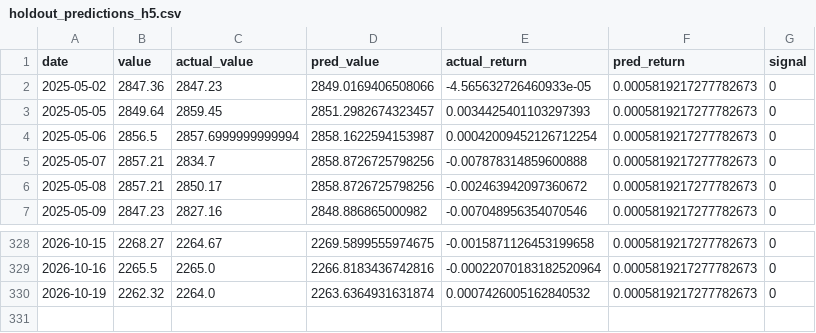
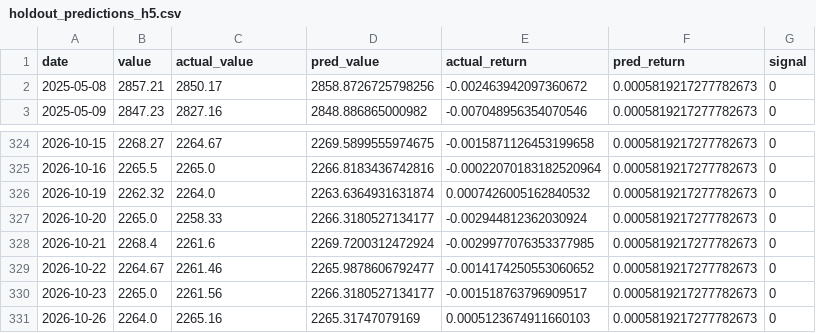
Before and after one commit to Djochrist/BCC-Exchange-Analytics, a CSV file: analysis/strategy/data/reports/holdout_predictions_h5.csv, drawn as a sheet; only a part is shown, gaps mark what is left out.

```diff
--- a/analysis/strategy/data/reports/holdout_predictions_h5.csv
+++ b/analysis/strategy/data/reports/holdout_predictions_h5.csv
@@ -1,6 +1,2 @@
 date,value,actual_value,pred_value,actual_return,pred_return,signal
-2025-05-02,2847.36,2847.23,2849.0169406508066,-4.565632726460933e-05,0.0005819217277782673,0
-2025-05-05,2849.64,2859.45,2851.2982674323457,0.0034425401103297393,0.0005819217277782673,0
-2025-05-06,2856.5,2857.6999999999994,2858.1622594153987,0.00042009452126712254,0.0005819217277782673,0
-2025-05-07,2857.21,2834.7,2858.8726725798256,-0.007878314859600888,0.0005819217277782673,0
 2025-05-08,2857.21,2850.17,2858.8726725798256,-0.002463942097360672,0.0005819217277782673,0
@@ -330 +326,6 @@ date,value,actual_value,pred_value,actual_return,pred_return,signal
 2026-10-19,2262.32,2264.0,2263.6364931631874,0.0007426005162840532,0.0005819217277782673,0
+2026-10-20,2265.0,2258.33,2266.3180527134177,-0.002944812362030924,0.0005819217277782673,0
+2026-10-21,2268.4,2261.6,2269.7200312472924,-0.0029977076353377985,0.0005819217277782673,0
+2026-10-22,2264.67,2261.46,2265.9878606792477,-0.0014174250553060652,0.0005819217277782673,0
+2026-10-23,2265.0,2261.56,2266.3180527134177,-0.001518763796909517,0.0005819217277782673,0
+2026-10-26,2264.0,2265.16,2265.31747079169,0.0005123674911660103,0.0005819217277782673,0
```
Also changed, not shown: analysis/strategy/data/reports/holdout_predictions_h20.csv, analysis/strategy/data/reports/strategy_search_h20.csv, 37 other files.
